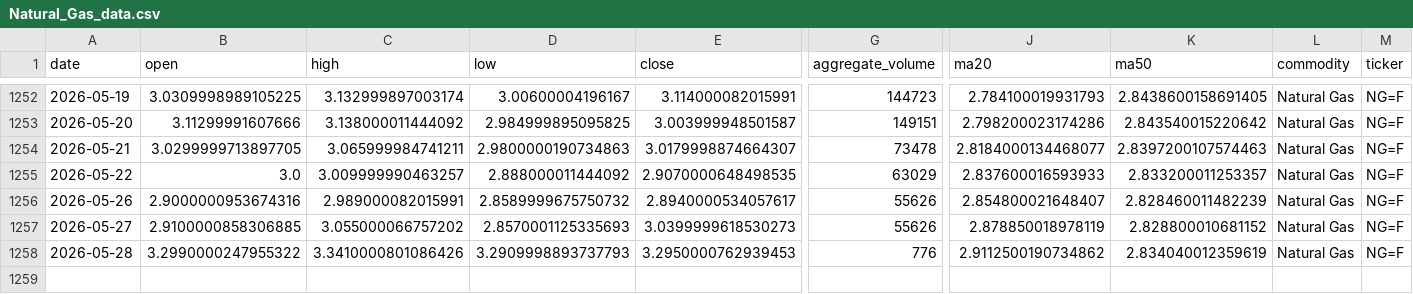
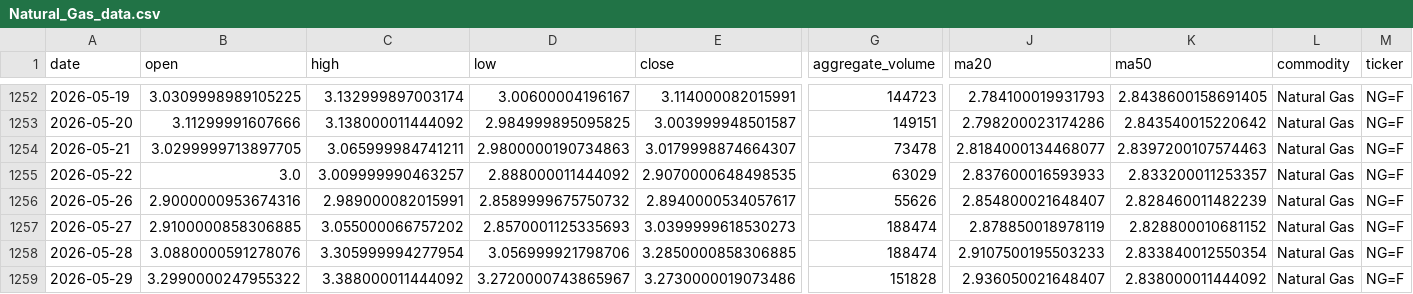
Before and after one commit to jjch1986/price-chart-site, a CSV file: data/Natural_Gas_data.csv, drawn as a sheet; only a part is shown, gaps mark what is left out; rows hold the shown columns only; the diff names each change by its address in the sheet, - before the commit and + after, or states it on an @@ line.

```diff
--- a/data/Natural_Gas_data.csv
+++ b/data/Natural_Gas_data.csv
-G1257 (aggregate_volume): 55626
+G1257 (aggregate_volume): 188474
-B1258 (open): 3.2990000247955322
+B1258 (open): 3.0880000591278076
-C1258 (high): 3.3410000801086426
+C1258 (high): 3.305999994277954
-D1258 (low): 3.2909998893737793
+D1258 (low): 3.056999921798706
-E1258 (close): 3.2950000762939453
+E1258 (close): 3.2850000858306885
-G1258 (aggregate_volume): 776
+G1258 (aggregate_volume): 188474
-J1258 (ma20): 2.9112500190734862
+J1258 (ma20): 2.9107500195503233
-K1258 (ma50): 2.834040012359619
+K1258 (ma50): 2.833840012550354
+row 1259: 2026-05-29 | 3.2990000247955322 | 3.388000011444092 | 3.2720000743865967 | 3.2730000019073486 | 151828 | 2.936050021648407 | 2.838000011444092 | Natural Gas | NG=F
```
Also changed, not shown: data/Brent_data.csv, data/Copper_data.csv, 21 other files.
